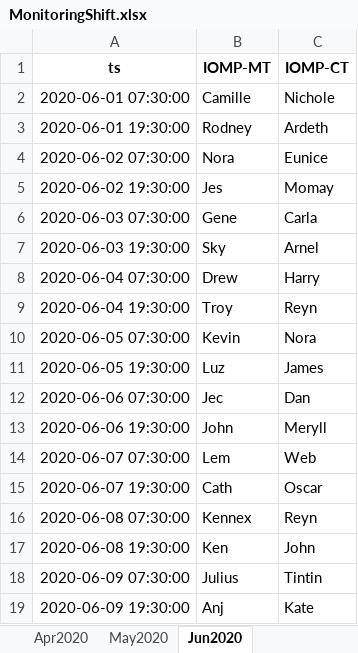
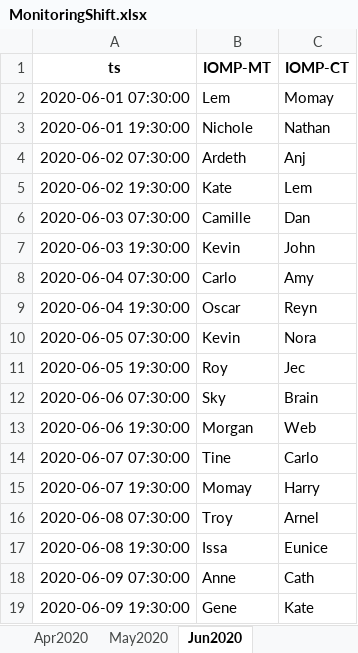
Before and after one commit to merylljv/monitoring, an Excel workbook: MonitoringShift.xlsx, sheet Jun2020, drawn as a sheet; only a part is shown; values as stored, in another font and other column widths than the file's, no borders; the diff covers the shown part only; the diff names each change by its address in the sheet, - before the commit and + after, or states it on an @@ line.

```diff
--- a/MonitoringShift.xlsx (sheet Jun2020)
+++ b/MonitoringShift.xlsx (sheet Jun2020)
-B2 (IOMP-MT): Camille
+B2 (IOMP-MT): Lem
-C2 (IOMP-CT): Nichole
+C2 (IOMP-CT): Momay
-B3 (IOMP-MT): Rodney
+B3 (IOMP-MT): Nichole
-C3 (IOMP-CT): Ardeth
+C3 (IOMP-CT): Nathan
-B4 (IOMP-MT): Nora
+B4 (IOMP-MT): Ardeth
-C4 (IOMP-CT): Eunice
+C4 (IOMP-CT): Anj
-B5 (IOMP-MT): Jes
+B5 (IOMP-MT): Kate
-C5 (IOMP-CT): Momay
+C5 (IOMP-CT): Lem
-B6 (IOMP-MT): Gene
+B6 (IOMP-MT): Camille
-C6 (IOMP-CT): Carla
+C6 (IOMP-CT): Dan
-B7 (IOMP-MT): Sky
+B7 (IOMP-MT): Kevin
-C7 (IOMP-CT): Arnel
+C7 (IOMP-CT): John
-B8 (IOMP-MT): Drew
+B8 (IOMP-MT): Carlo
-C8 (IOMP-CT): Harry
+C8 (IOMP-CT): Amy
-B9 (IOMP-MT): Troy
+B9 (IOMP-MT): Oscar
-B11 (IOMP-MT): Luz
+B11 (IOMP-MT): Roy
-C11 (IOMP-CT): James
+C11 (IOMP-CT): Jec
-B12 (IOMP-MT): Jec
+B12 (IOMP-MT): Sky
-C12 (IOMP-CT): Dan
+C12 (IOMP-CT): Brain
-B13 (IOMP-MT): John
+B13 (IOMP-MT): Morgan
-C13 (IOMP-CT): Meryll
+C13 (IOMP-CT): Web
-B14 (IOMP-MT): Lem
+B14 (IOMP-MT): Tine
-C14 (IOMP-CT): Web
+C14 (IOMP-CT): Carlo
-B15 (IOMP-MT): Cath
+B15 (IOMP-MT): Momay
-C15 (IOMP-CT): Oscar
+C15 (IOMP-CT): Harry
-B16 (IOMP-MT): Kennex
+B16 (IOMP-MT): Troy
-C16 (IOMP-CT): Reyn
+C16 (IOMP-CT): Arnel
-B17 (IOMP-MT): Ken
+B17 (IOMP-MT): Issa
-C17 (IOMP-CT): John
+C17 (IOMP-CT): Eunice
-B18 (IOMP-MT): Julius
+B18 (IOMP-MT): Anne
-C18 (IOMP-CT): Tintin
+C18 (IOMP-CT): Cath
-B19 (IOMP-MT): Anj
+B19 (IOMP-MT): Gene
```
Also changed, not shown: 72 edited cells elsewhere in this sheet, 1 other file.
